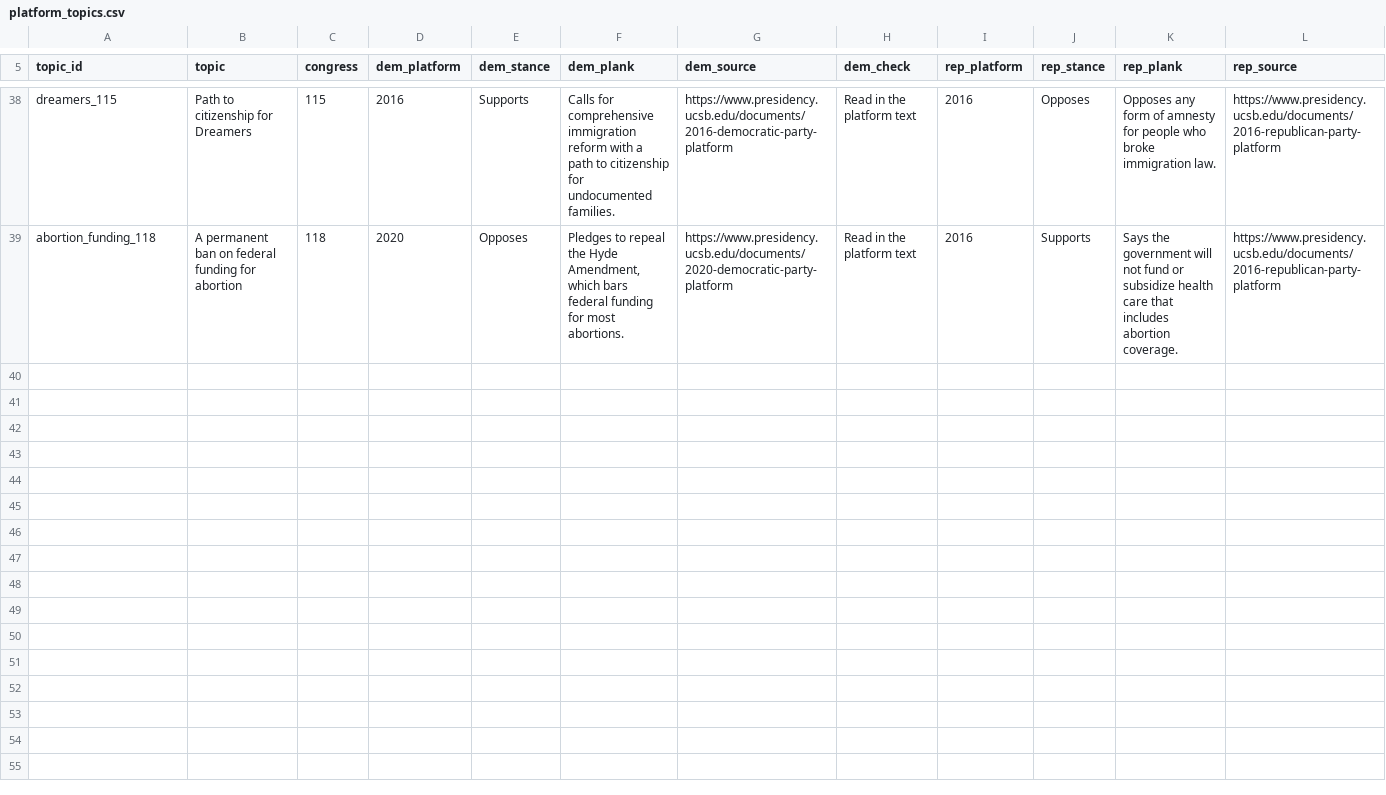
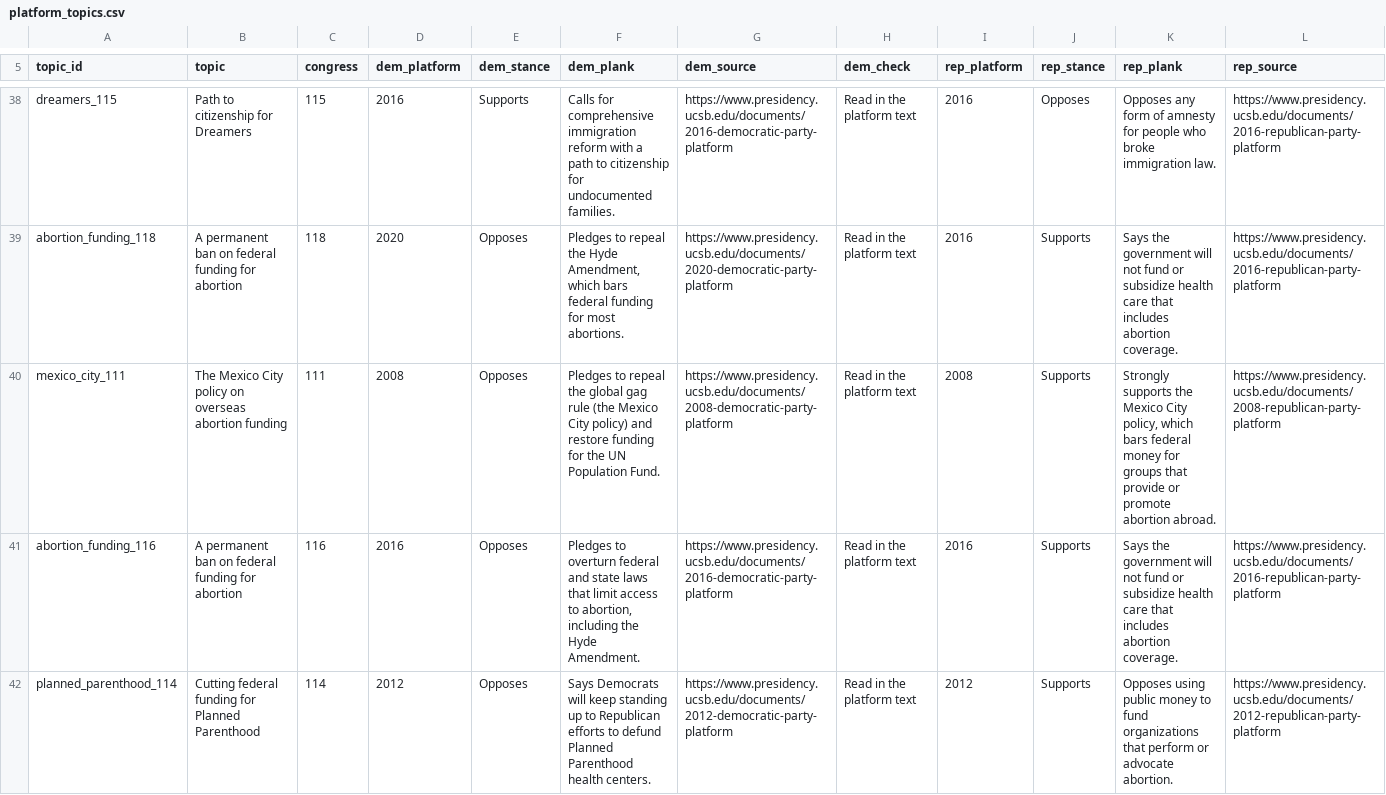
Before and after one commit to RendellRich/partycohesion, a CSV file: data/platform_topics.csv, drawn as a sheet; only a part is shown, gaps mark what is left out; rows hold the shown columns only; the diff covers the shown part only; the diff names each change by its address in the sheet, - before the commit and + after, or states it on an @@ line.

```diff
--- a/data/platform_topics.csv
+++ b/data/platform_topics.csv
+row 40: mexico_city_111 | The Mexico City policy on overseas abortion funding | 111 | 2008 | Opposes | Pledges to repeal the global gag rule (the Mexico City policy) and restore funding for the UN Population Fund. | https://www.presidency.ucsb.edu/documents/2008-democratic-party-platform | Read in the platform text | 2008 | Supports | Strongly supports the Mexico City policy, which bars federal money for groups that provide or promote abortion abroad. | https://www.presidency.ucsb.edu/documents/2008-republican-party-platform
+row 41: abortion_funding_116 | A permanent ban on federal funding for abortion | 116 | 2016 | Opposes | Pledges to overturn federal and state laws that limit access to abortion, including the Hyde Amendment. | https://www.presidency.ucsb.edu/documents/2016-democratic-party-platform | Read in the platform text | 2016 | Supports | Says the government will not fund or subsidize health care that includes abortion coverage. | https://www.presidency.ucsb.edu/documents/2016-republican-party-platform
+row 42: planned_parenthood_114 | Cutting federal funding for Planned Parenthood | 114 | 2012 | Opposes | Says Democrats will keep standing up to Republican efforts to defund Planned Parenthood health centers. | https://www.presidency.ucsb.edu/documents/2012-democratic-party-platform | Read in the platform text | 2012 | Supports | Opposes using public money to fund organizations that perform or advocate abortion. | https://www.presidency.ucsb.edu/documents/2012-republican-party-platform
```
Also changed, not shown: 2 added rows elsewhere in this file, data/platform_votes.csv, 2 other files.
